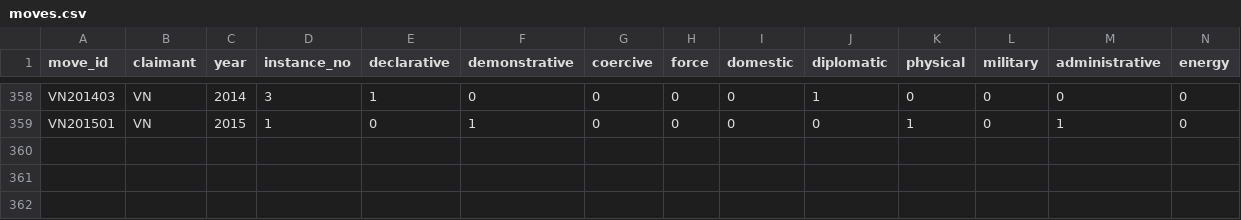
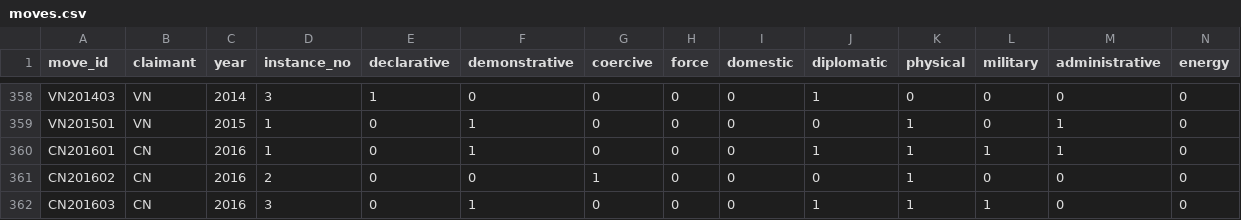
Before and after one commit to South-China-Sea-Developments/SCS-Developments-Tracker, a CSV file: data/moves.csv, drawn as a sheet; only a part is shown, gaps mark what is left out; rows hold the shown columns only; the diff covers the shown part only; the diff names each change by its address in the sheet, - before the commit and + after, or states it on an @@ line.

```diff
--- a/data/moves.csv
+++ b/data/moves.csv
+row 360: CN201601 | CN | 2016 | 1 | 0 | 1 | 0 | 0 | 0 | 1 | 1 | 1 | 1 | 0
+row 361: CN201602 | CN | 2016 | 2 | 0 | 0 | 1 | 0 | 0 | 0 | 1 | 0 | 0 | 0
+row 362: CN201603 | CN | 2016 | 3 | 0 | 1 | 0 | 0 | 0 | 1 | 1 | 1 | 0 | 0
```
Also changed, not shown: 2 added rows and 2 edited cells elsewhere in this file, 8 other files.
